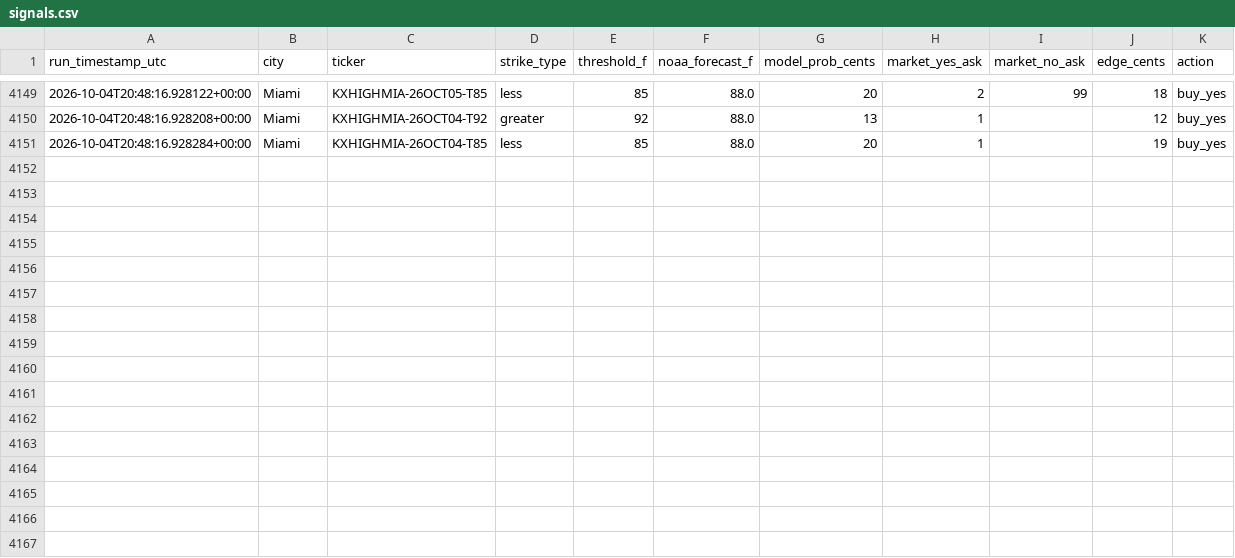
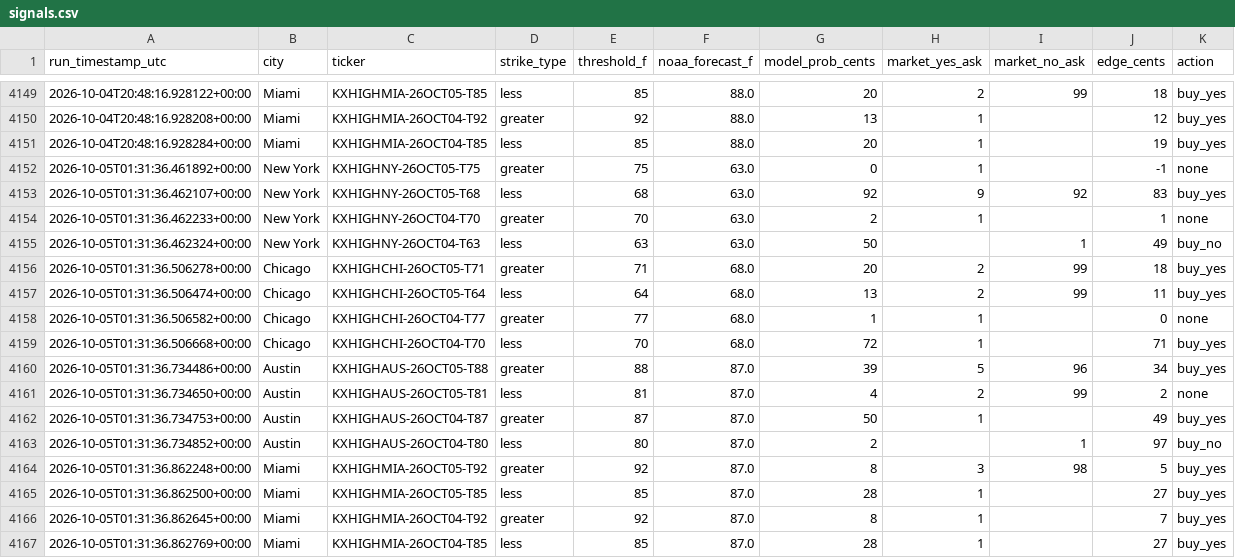
Before and after one commit to physmathu/Arbitone, a CSV file: logs/signals.csv, drawn as a sheet; only a part is shown, gaps mark what is left out.

Commit message:
Log signals: 2026-10-05 01:31 UTC

```diff
--- a/logs/signals.csv
+++ b/logs/signals.csv
@@ -4151 +4151,17 @@ run_timestamp_utc,city,ticker,strike_type,threshold_f,noaa_forecast_f,model_prob
 2026-10-04T20:48:16.928284+00:00,Miami,KXHIGHMIA-26OCT04-T85,less,85,88.0,20,1,,19,buy_yes
+2026-10-05T01:31:36.461892+00:00,New York,KXHIGHNY-26OCT05-T75,greater,75,63.0,0,1,,-1,none
+2026-10-05T01:31:36.462107+00:00,New York,KXHIGHNY-26OCT05-T68,less,68,63.0,92,9,92,83,buy_yes
+2026-10-05T01:31:36.462233+00:00,New York,KXHIGHNY-26OCT04-T70,greater,70,63.0,2,1,,1,none
+2026-10-05T01:31:36.462324+00:00,New York,KXHIGHNY-26OCT04-T63,less,63,63.0,50,,1,49,buy_no
+2026-10-05T01:31:36.506278+00:00,Chicago,KXHIGHCHI-26OCT05-T71,greater,71,68.0,20,2,99,18,buy_yes
+2026-10-05T01:31:36.506474+00:00,Chicago,KXHIGHCHI-26OCT05-T64,less,64,68.0,13,2,99,11,buy_yes
+2026-10-05T01:31:36.506582+00:00,Chicago,KXHIGHCHI-26OCT04-T77,greater,77,68.0,1,1,,0,none
+2026-10-05T01:31:36.506668+00:00,Chicago,KXHIGHCHI-26OCT04-T70,less,70,68.0,72,1,,71,buy_yes
+2026-10-05T01:31:36.734486+00:00,Austin,KXHIGHAUS-26OCT05-T88,greater,88,87.0,39,5,96,34,buy_yes
+2026-10-05T01:31:36.734650+00:00,Austin,KXHIGHAUS-26OCT05-T81,less,81,87.0,4,2,99,2,none
+2026-10-05T01:31:36.734753+00:00,Austin,KXHIGHAUS-26OCT04-T87,greater,87,87.0,50,1,,49,buy_yes
+2026-10-05T01:31:36.734852+00:00,Austin,KXHIGHAUS-26OCT04-T80,less,80,87.0,2,,1,97,buy_no
+2026-10-05T01:31:36.862248+00:00,Miami,KXHIGHMIA-26OCT05-T92,greater,92,87.0,8,3,98,5,buy_yes
+2026-10-05T01:31:36.862500+00:00,Miami,KXHIGHMIA-26OCT05-T85,less,85,87.0,28,1,,27,buy_yes
+2026-10-05T01:31:36.862645+00:00,Miami,KXHIGHMIA-26OCT04-T92,greater,92,87.0,8,1,,7,buy_yes
+2026-10-05T01:31:36.862769+00:00,Miami,KXHIGHMIA-26OCT04-T85,less,85,87.0,28,1,,27,buy_yes
```
